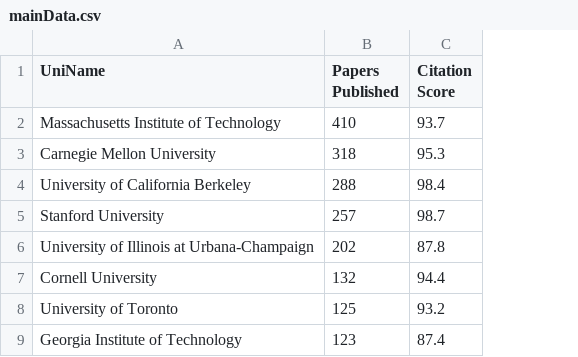
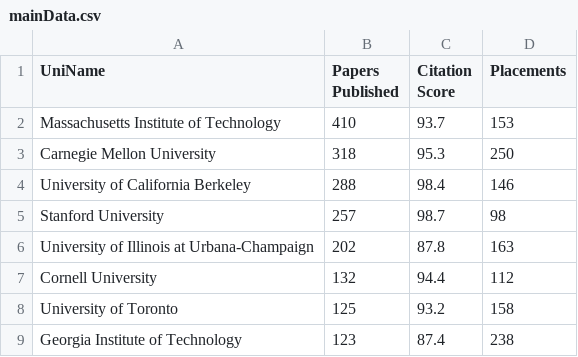
Before and after one commit to We-Gold/MiniCodingCompetition, a CSV file: data/mainData.csv, drawn as a sheet; only a part is shown; the diff names each change by its address in the sheet, - before the commit and + after, or states it on an @@ line.

Commit message:
Placements

```diff
--- a/data/mainData.csv
+++ b/data/mainData.csv
+column D (Placements), rows 2-9: 153 | 250 | 146 | 98 | 163 | 112 | 158 | 238
```
Also changed, not shown: 1 other file.
